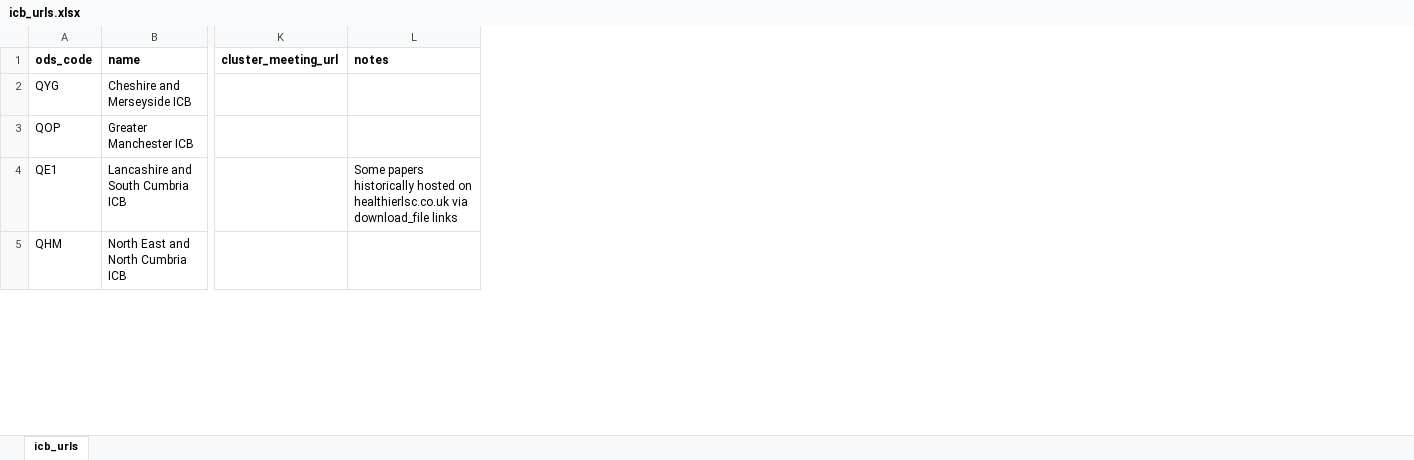
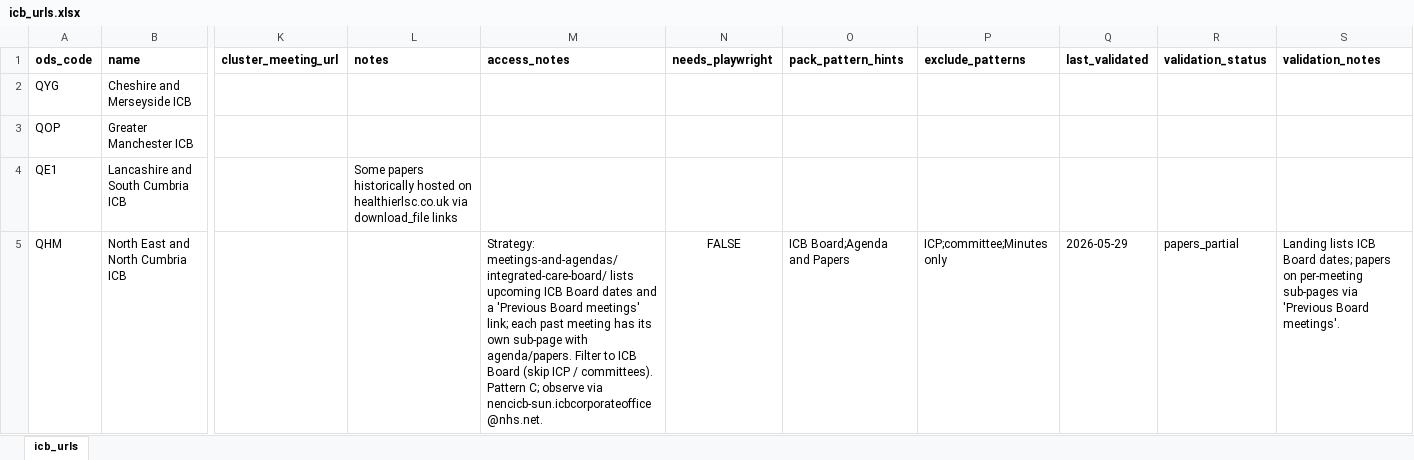
Before and after one commit to Davewest84/nhs-trust-icb-data, an Excel workbook: icb_urls.xlsx, sheet icb_urls, drawn as a sheet; only a part is shown, gaps mark what is left out; values as stored, in another font and other column widths than the file's, no borders; the diff names each change by its address in the sheet, - before the commit and + after, or states it on an @@ line.

```diff
--- a/icb_urls.xlsx (sheet icb_urls)
+++ b/icb_urls.xlsx (sheet icb_urls)
+column M (access_notes), row 5: Strategy: meetings-and-agendas/integrated-care-board/ lists upcoming ICB Board dates and a 'Previous Board meetings' link; each past meeting has its own sub-page with agenda/papers. Filter to ICB Board (skip ICP / committees). Pattern C; observe via nencicb-sun.icbcorporateoffice@nhs.net.
+column N (needs_playwright), row 5: FALSE
+column O (pack_pattern_hints), row 5: ICB Board;Agenda and Papers
+column P (exclude_patterns), row 5: ICP;committee;Minutes only
+column Q (last_validated), row 5: 2026-05-29
+column R (validation_status), row 5: papers_partial
+column S (validation_notes), row 5: Landing lists ICB Board dates; papers on per-meeting sub-pages via 'Previous Board meetings'.
```
Also changed, not shown: icb-contacts.xlsx, trust-contacts.xlsx, 14 other files.
